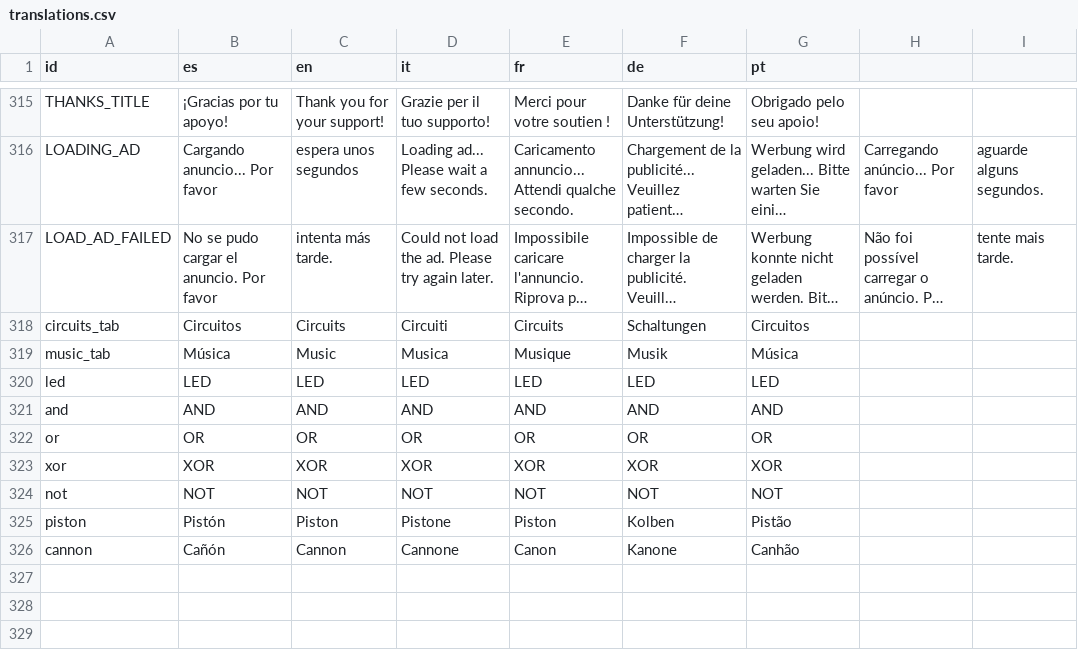
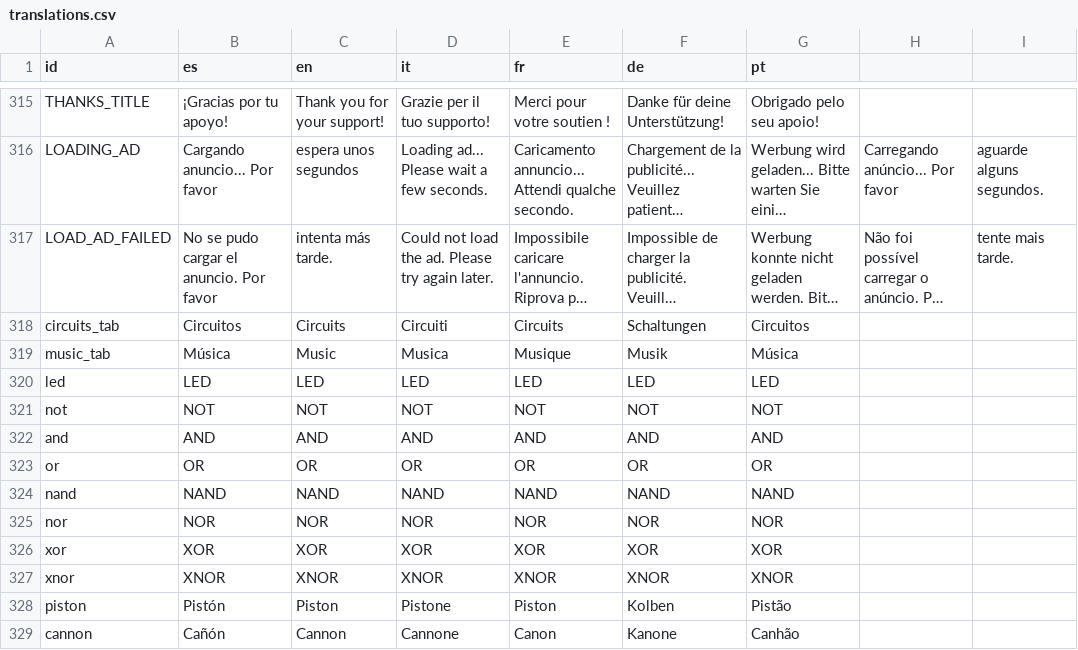
Before and after one commit to OmarSaez/Sandbox-game, a CSV file: sandbox/translations.csv, drawn as a sheet; only a part is shown, gaps mark what is left out; long unchanged cells end in ….

```diff
--- a/sandbox/translations.csv
+++ b/sandbox/translations.csv
@@ -320,6 +320,9 @@ music_tab,Música,Music,Musica,Musique,Musik,Música
 led,LED,LED,LED,LED,LED,LED
+not,NOT,NOT,NOT,NOT,NOT,NOT
 and,AND,AND,AND,AND,AND,AND
 or,OR,OR,OR,OR,OR,OR
+nand,NAND,NAND,NAND,NAND,NAND,NAND
+nor,NOR,NOR,NOR,NOR,NOR,NOR
 xor,XOR,XOR,XOR,XOR,XOR,XOR
-not,NOT,NOT,NOT,NOT,NOT,NOT
+xnor,XNOR,XNOR,XNOR,XNOR,XNOR,XNOR
 piston,Pistón,Piston,Pistone,Piston,Kolben,Pistão
```
Also changed, not shown: 7 other files.
